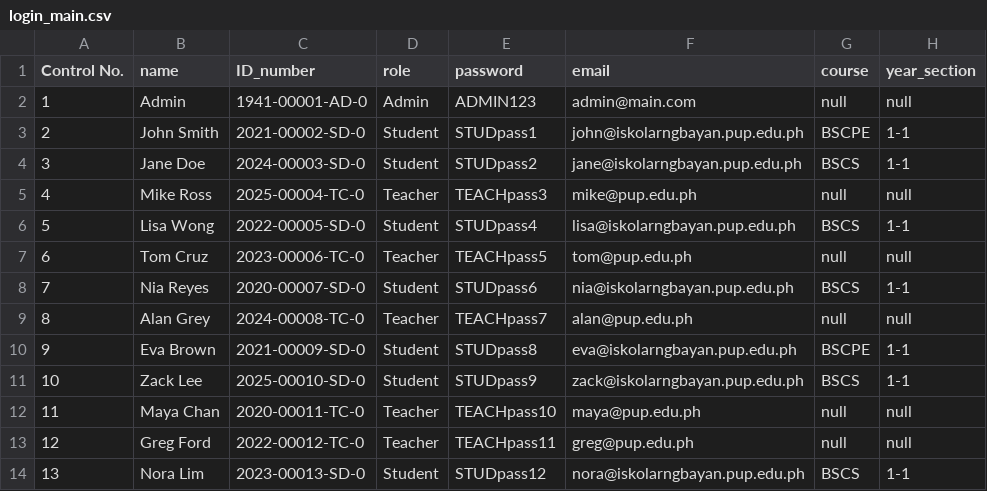
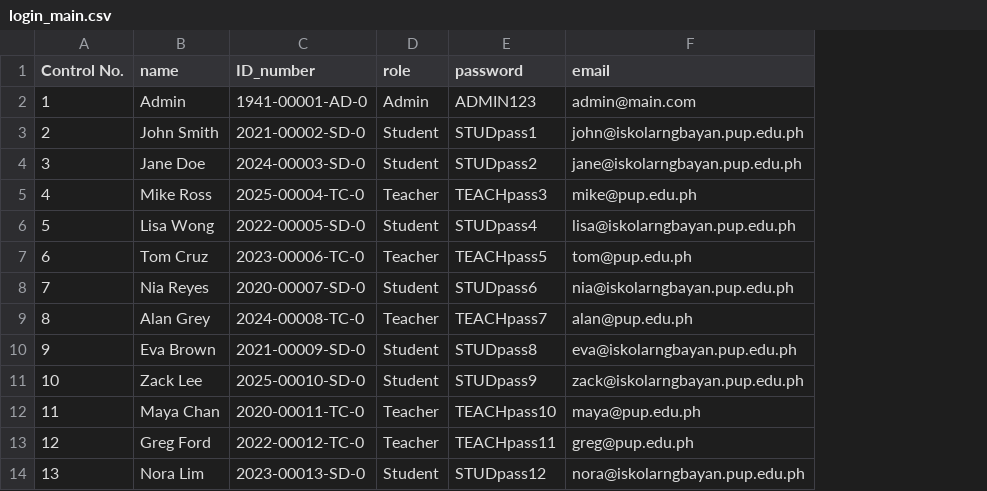
Before and after one commit to defzeke/PyTracker, a CSV file: pytracker_db/login_main.csv, drawn as a sheet; only a part is shown; the diff names each change by its address in the sheet, - before the commit and + after, or states it on an @@ line.

```diff
--- a/pytracker_db/login_main.csv
+++ b/pytracker_db/login_main.csv
-column G (course), rows 2-14: null | BSCPE | BSCS | null | BSCS | null | BSCS | null | BSCPE | BSCS | null | null | BSCS
-column H (year_section), rows 2-14: null | 1-1 | 1-1 | null | 1-1 | null | 1-1 | null | 1-1 | 1-1 | null | null | 1-1
```
Also changed, not shown: pytracker_db/attendance_database.csv, 23 other files.
